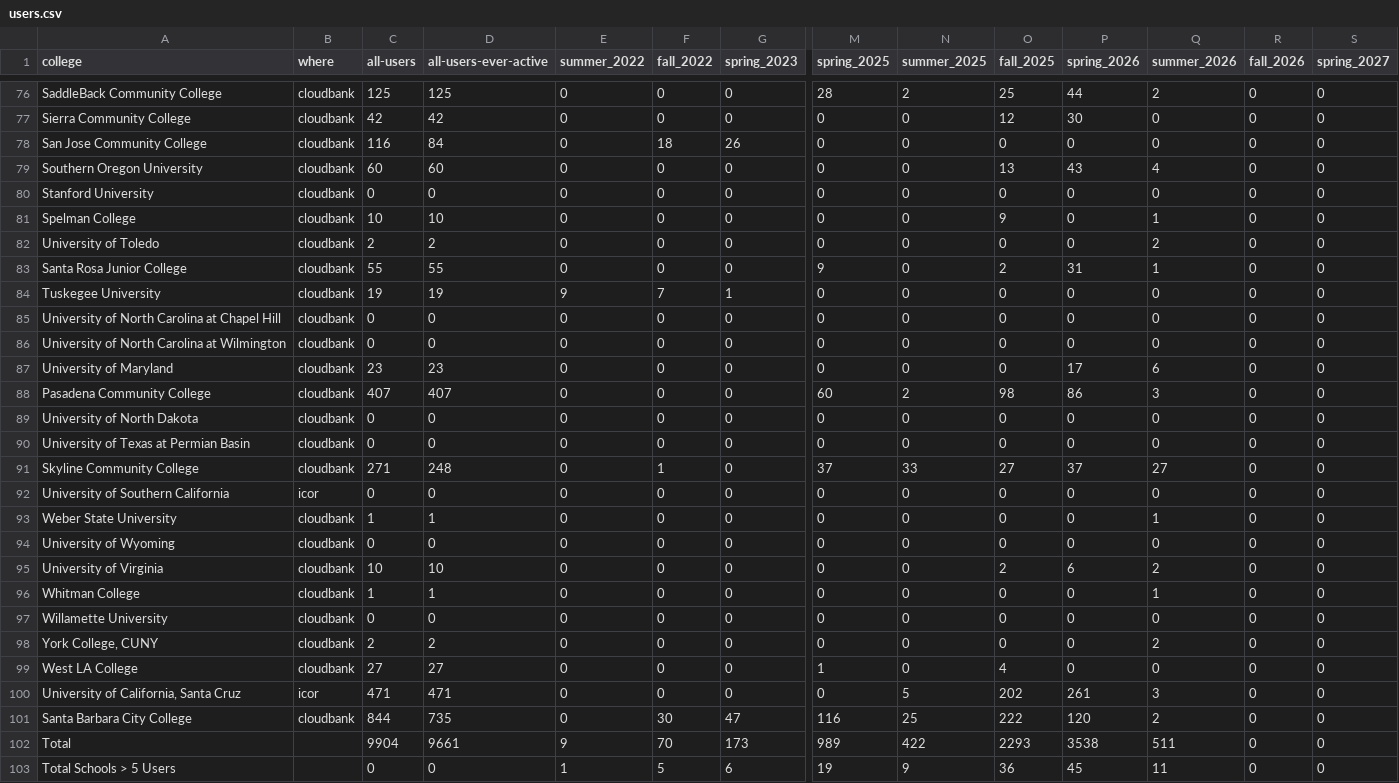
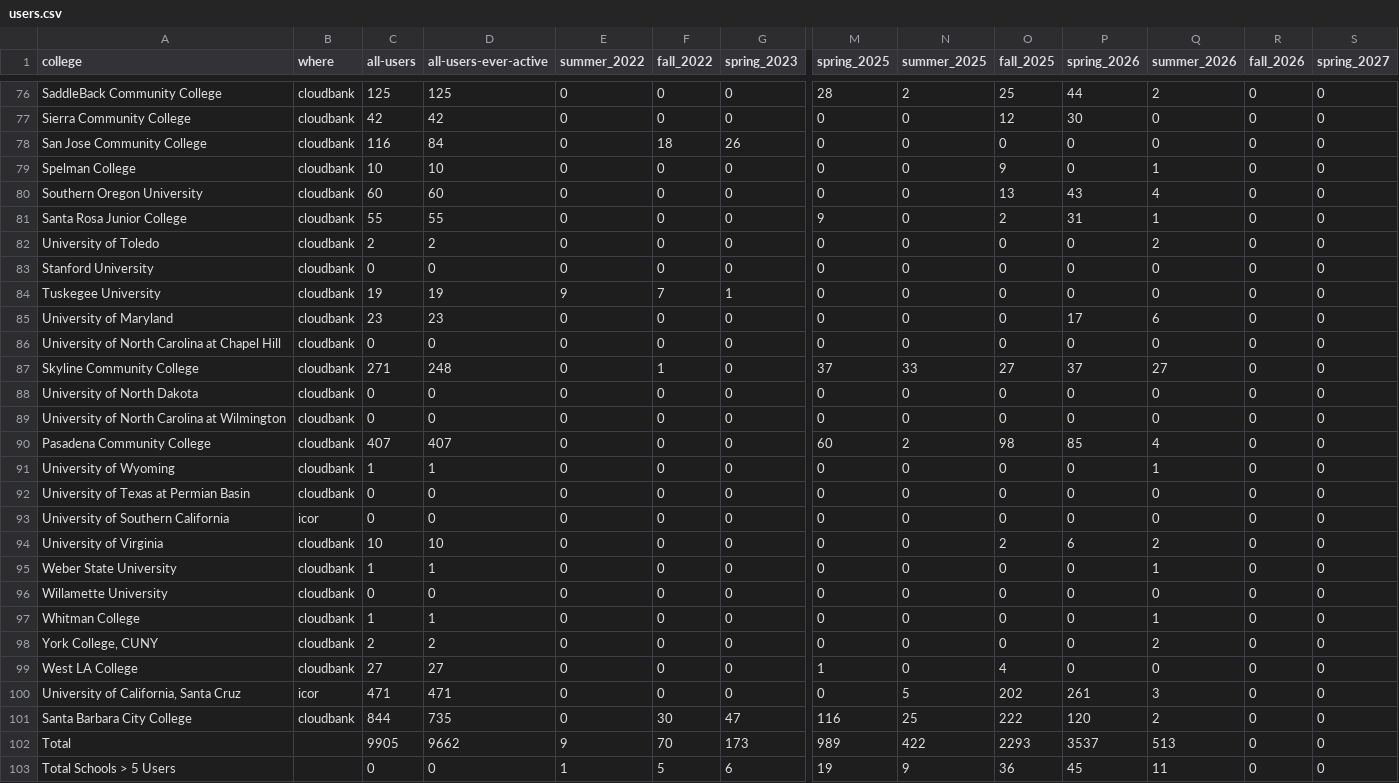
Before and after one commit to sean-morris/cloudbank-pilot-hub-users, a CSV file: users.csv, drawn as a sheet; only a part is shown, gaps mark what is left out; removed rows and columns are numbered as before the commit, all else as after; rows hold the shown columns only; the diff covers the shown part only; the diff names each change by its address in the sheet, - before the commit and + after, or states it on an @@ line.

```diff
--- a/users.csv
+++ b/users.csv
@@ row 81 moved to row 79: Spelman College @@
@@ row 83 moved to row 81: Santa Rosa Junior College @@
@@ row 87 moved to row 85: University of Maryland @@
@@ row 91 moved to row 87: Skyline Community College @@
+row 88: University of North Dakota | cloudbank | 0 | 0 | 0 | 0 | 0 | 0 | 0 | 0 | 0 | 0 | 0 | 0
-P90 (spring_2026): 86
+P90 (spring_2026): 85
-Q90 (summer_2026): 3
+Q90 (summer_2026): 4
-A91 (college): University of North Dakota
+A91 (college): University of Wyoming
-C91 (all-users): 0
+C91 (all-users): 1
-D91 (all-users-ever-active): 0
+D91 (all-users-ever-active): 1
-Q91 (summer_2026): 0
+Q91 (summer_2026): 1
@@ row 95 moved to row 94: University of Virginia @@
-A96 (college): University of Wyoming
+A96 (college): Willamette University
-row 97: Willamette University | cloudbank | 0 | 0 | 0 | 0 | 0 | 0 | 0 | 0 | 0 | 0 | 0 | 0
-C102 (all-users): 9904
+C102 (all-users): 9905
-D102 (all-users-ever-active): 9661
+D102 (all-users-ever-active): 9662
-P102 (spring_2026): 3538
+P102 (spring_2026): 3537
-Q102 (summer_2026): 511
+Q102 (summer_2026): 513
```
Also changed, not shown: 34 moved rows elsewhere in this file, 1 other file.
